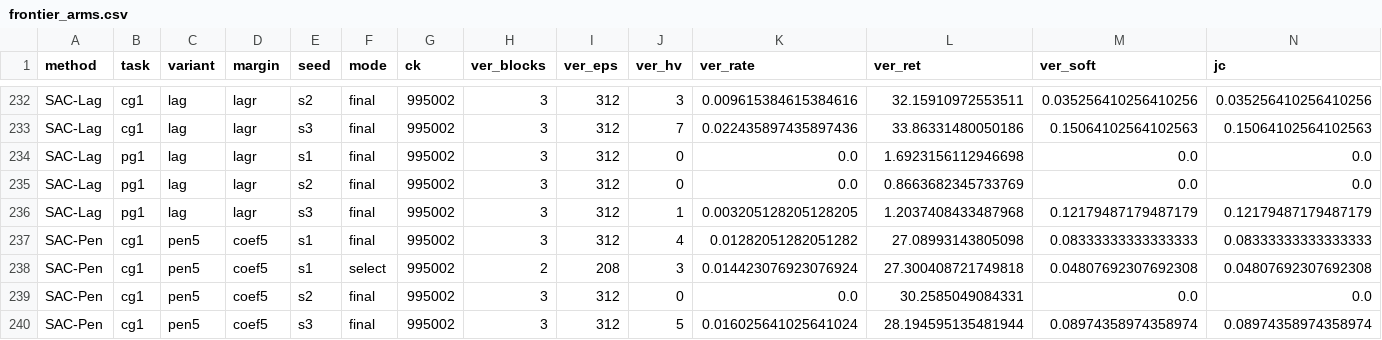
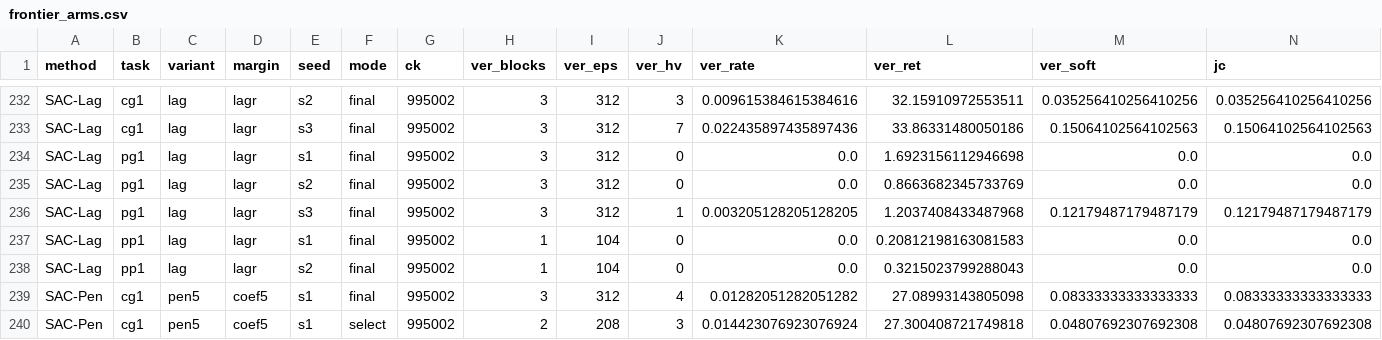
Before and after one commit to asimfish/safeot-dashboard, a CSV file: frontier_arms.csv, drawn as a sheet; only a part is shown, gaps mark what is left out; the shorter side is filled out with more unchanged rows; rows hold the shown columns only; the diff names each change by its address in the sheet, - before the commit and + after, or states it on an @@ line.

Commit message:
data: 2026-09-09 10:41

```diff
--- a/frontier_arms.csv
+++ b/frontier_arms.csv
+row 237: SAC-Lag | pp1 | lag | lagr | s1 | final | 995002 | 1 | 104 | 0 | 0.0 | 0.20812198163081583 | 0.0 | 0.0
+row 238: SAC-Lag | pp1 | lag | lagr | s2 | final | 995002 | 1 | 104 | 0 | 0.0 | 0.3215023799288043 | 0.0 | 0.0
```
Also changed, not shown: ali_arms.csv, 14 other files.
